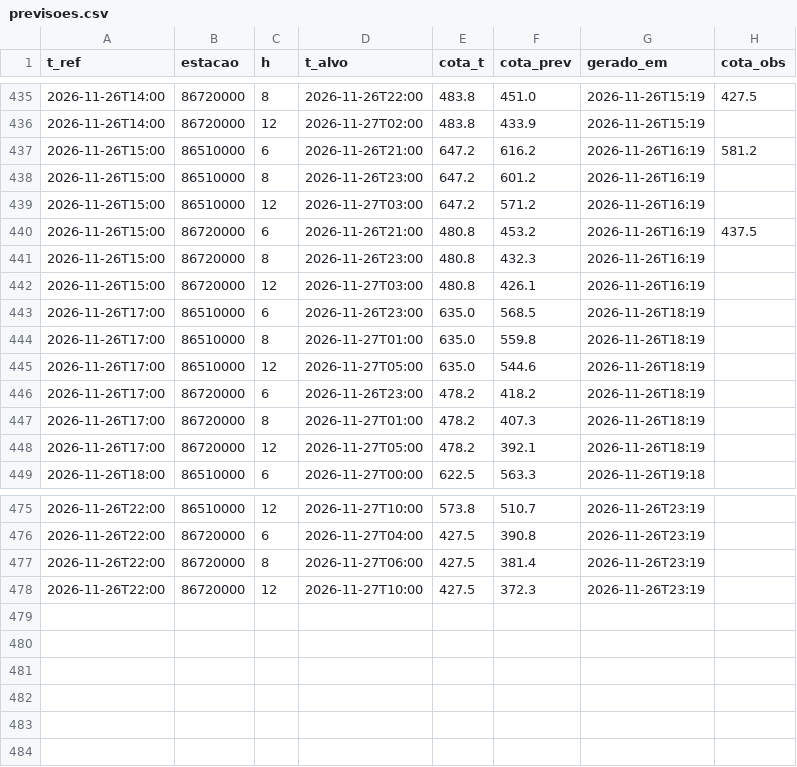
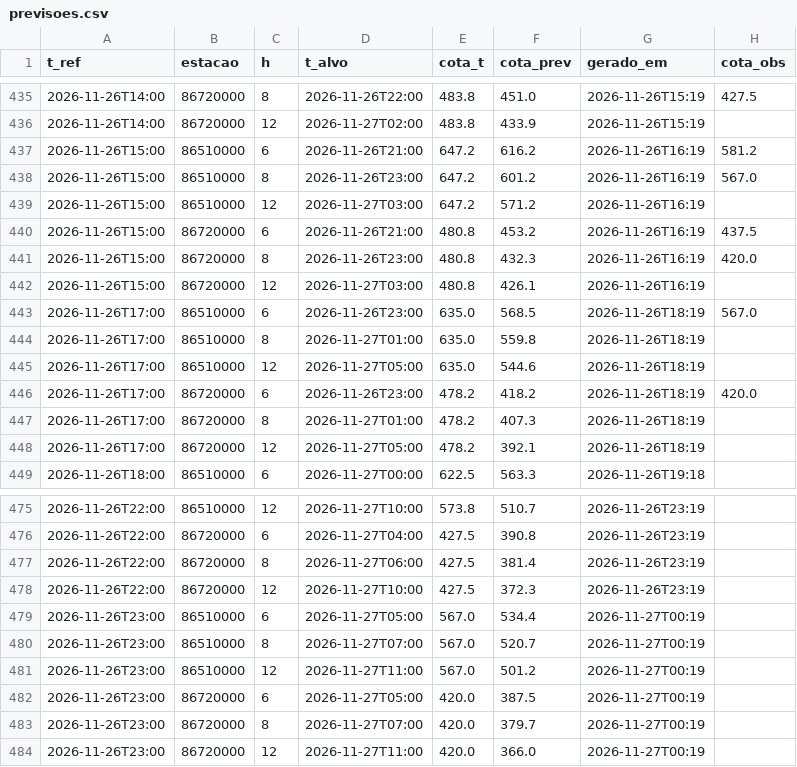
Before and after one commit to isabeckmann/ftl-capstone, a CSV file: previsoes.csv, drawn as a sheet; only a part is shown, gaps mark what is left out.

```diff
--- a/previsoes.csv
+++ b/previsoes.csv
@@ -437,11 +437,11 @@ t_ref,estacao,h,t_alvo,cota_t,cota_prev,gerado_em,cota_obs
 2026-11-26T15:00,86510000,6,2026-11-26T21:00,647.2,616.2,2026-11-26T16:19,581.2
-2026-11-26T15:00,86510000,8,2026-11-26T23:00,647.2,601.2,2026-11-26T16:19,
+2026-11-26T15:00,86510000,8,2026-11-26T23:00,647.2,601.2,2026-11-26T16:19,567.0
 2026-11-26T15:00,86510000,12,2026-11-27T03:00,647.2,571.2,2026-11-26T16:19,
 2026-11-26T15:00,86720000,6,2026-11-26T21:00,480.8,453.2,2026-11-26T16:19,437.5
-2026-11-26T15:00,86720000,8,2026-11-26T23:00,480.8,432.3,2026-11-26T16:19,
+2026-11-26T15:00,86720000,8,2026-11-26T23:00,480.8,432.3,2026-11-26T16:19,420.0
 2026-11-26T15:00,86720000,12,2026-11-27T03:00,480.8,426.1,2026-11-26T16:19,
-2026-11-26T17:00,86510000,6,2026-11-26T23:00,635.0,568.5,2026-11-26T18:19,
+2026-11-26T17:00,86510000,6,2026-11-26T23:00,635.0,568.5,2026-11-26T18:19,567.0
 2026-11-26T17:00,86510000,8,2026-11-27T01:00,635.0,559.8,2026-11-26T18:19,
 2026-11-26T17:00,86510000,12,2026-11-27T05:00,635.0,544.6,2026-11-26T18:19,
-2026-11-26T17:00,86720000,6,2026-11-26T23:00,478.2,418.2,2026-11-26T18:19,
+2026-11-26T17:00,86720000,6,2026-11-26T23:00,478.2,418.2,2026-11-26T18:19,420.0
 2026-11-26T17:00,86720000,8,2026-11-27T01:00,478.2,407.3,2026-11-26T18:19,
@@ -478 +478,7 @@ t_ref,estacao,h,t_alvo,cota_t,cota_prev,gerado_em,cota_obs
 2026-11-26T22:00,86720000,12,2026-11-27T10:00,427.5,372.3,2026-11-26T23:19,
+2026-11-26T23:00,86510000,6,2026-11-27T05:00,567.0,534.4,2026-11-27T00:19,
+2026-11-26T23:00,86510000,8,2026-11-27T07:00,567.0,520.7,2026-11-27T00:19,
+2026-11-26T23:00,86510000,12,2026-11-27T11:00,567.0,501.2,2026-11-27T00:19,
+2026-11-26T23:00,86720000,6,2026-11-27T05:00,420.0,387.5,2026-11-27T00:19,
+2026-11-26T23:00,86720000,8,2026-11-27T07:00,420.0,379.7,2026-11-27T00:19,
+2026-11-26T23:00,86720000,12,2026-11-27T11:00,420.0,366.0,2026-11-27T00:19,
```
Also changed, not shown: 1 other file.
